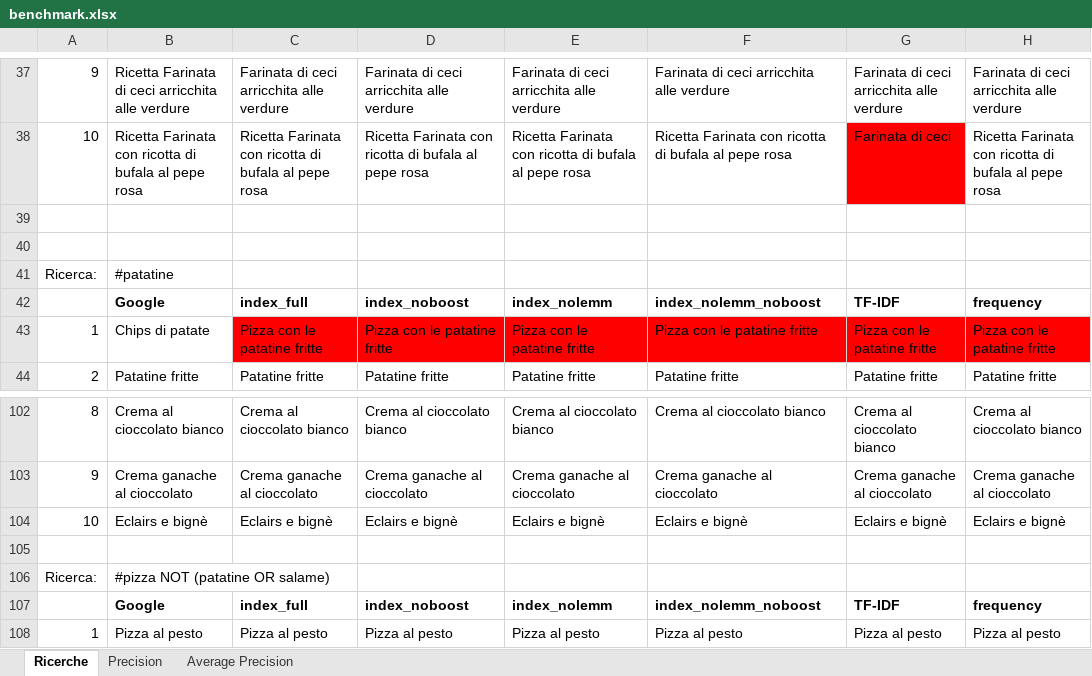
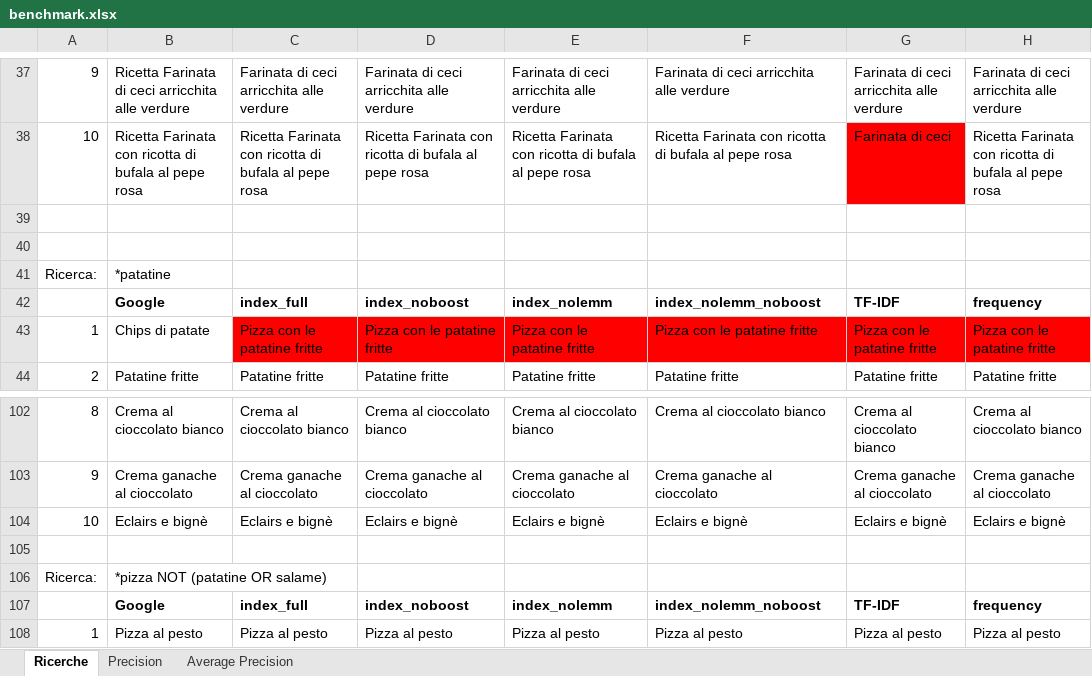
Before and after one commit to HellsMike/progetto-gestione, an Excel workbook: static/benchmark/benchmark.xlsx, sheet Ricerche, drawn as a sheet; only a part is shown, gaps mark what is left out; values as stored, in another font and other column widths than the file's, no borders; the diff names each change by its address in the sheet, - before the commit and + after, or states it on an @@ line.

Commit message:
presentation finished, small update to benchmark charts

```diff
--- a/static/benchmark/benchmark.xlsx (sheet Ricerche)
+++ b/static/benchmark/benchmark.xlsx (sheet Ricerche)
-B41: #patatine
+B41: *patatine
-B106: #pizza NOT (patatine OR salame)
+B106: *pizza NOT (patatine OR salame)
```
Also changed, not shown: sheet Precision, charts or pictures, 1 other file.
